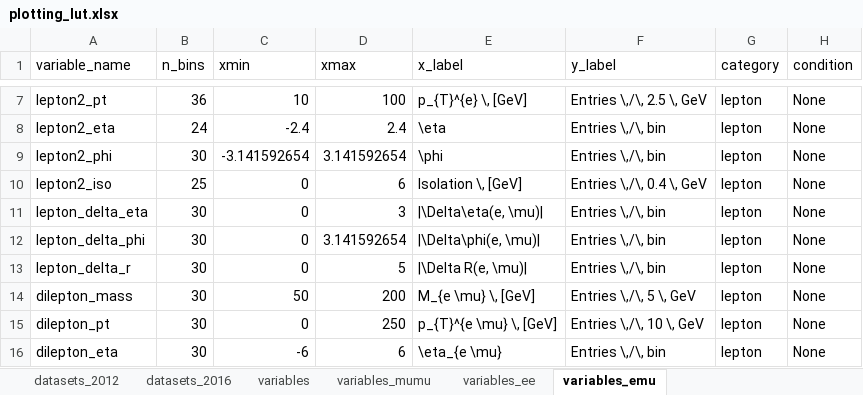
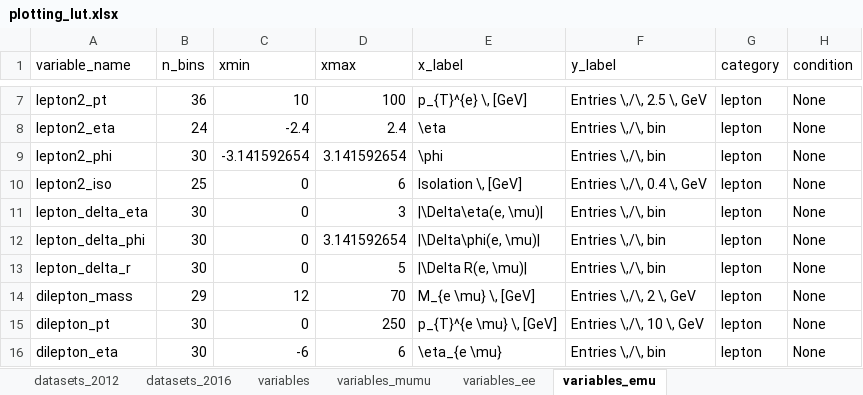
Before and after one commit to NWUHEP/analysis-tools, an Excel workbook: data/plotting_lut.xlsx, sheet variables_emu, drawn as a sheet; only a part is shown, gaps mark what is left out; values as stored, in another font and other column widths than the file's, no borders; the diff names each change by its address in the sheet, - before the commit and + after, or states it on an @@ line.

```diff
--- a/data/plotting_lut.xlsx (sheet variables_emu)
+++ b/data/plotting_lut.xlsx (sheet variables_emu)
-B14 (n_bins): 30
+B14 (n_bins): 29
-C14 (xmin): 50
+C14 (xmin): 12
-D14 (xmax): 200
+D14 (xmax): 70
-F14 (y_label): Entries \,/\, 5 \, GeV
+F14 (y_label): Entries \,/\, 2 \, GeV
```
Also changed, not shown: sheet datasets_2016, formulas that keep their value, 4 other files.
